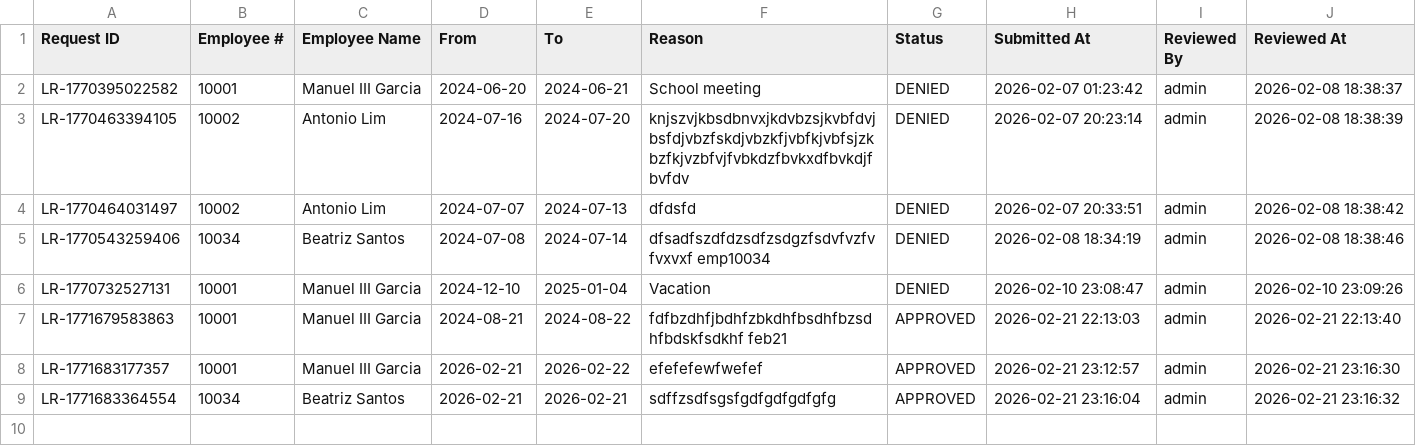
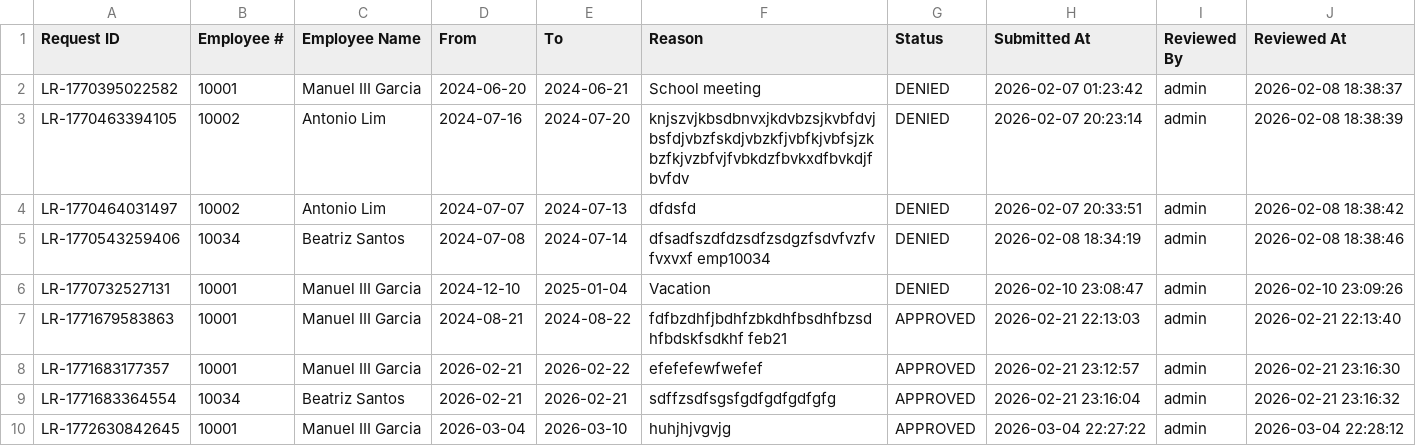
Before and after one commit to crisgeraldtan16/MotorPH_Payroll_System, a CSV file: data/leaves.csv, drawn as a sheet.

```diff
--- a/data/leaves.csv
+++ b/data/leaves.csv
@@ -9 +9,2 @@ LR-1771683177357,10001,Manuel III Garcia,2026-02-21,2026-02-22,efefefewfwefef,AP
 LR-1771683364554,10034,Beatriz Santos,2026-02-21,2026-02-21,sdffzsdfsgsfgdfgdfgdfgfg,APPROVED,2026-02-21 23:16:04,admin,2026-02-21 23:16:32
+LR-1772630842645,10001,Manuel III Garcia,2026-03-04,2026-03-10,huhjhjvgvjg,APPROVED,2026-03-04 22:27:22,admin,2026-03-04 22:28:12
```
Also changed, not shown: data/employees.csv, data/payroll_records.csv, 19 other files.
